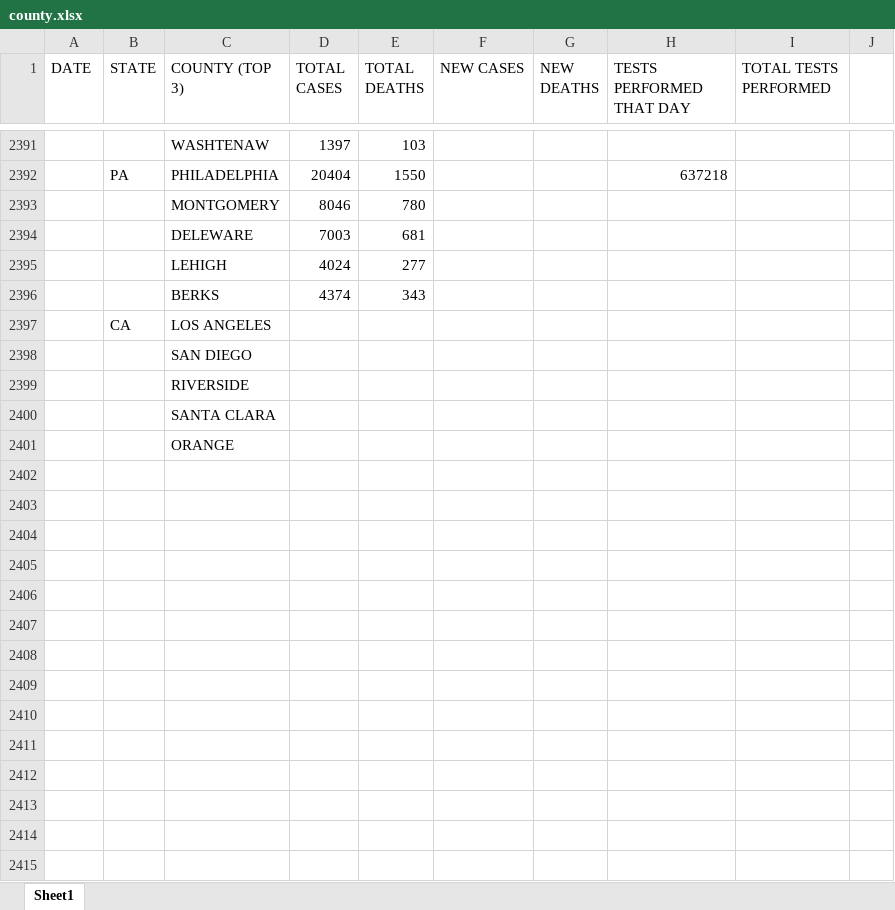
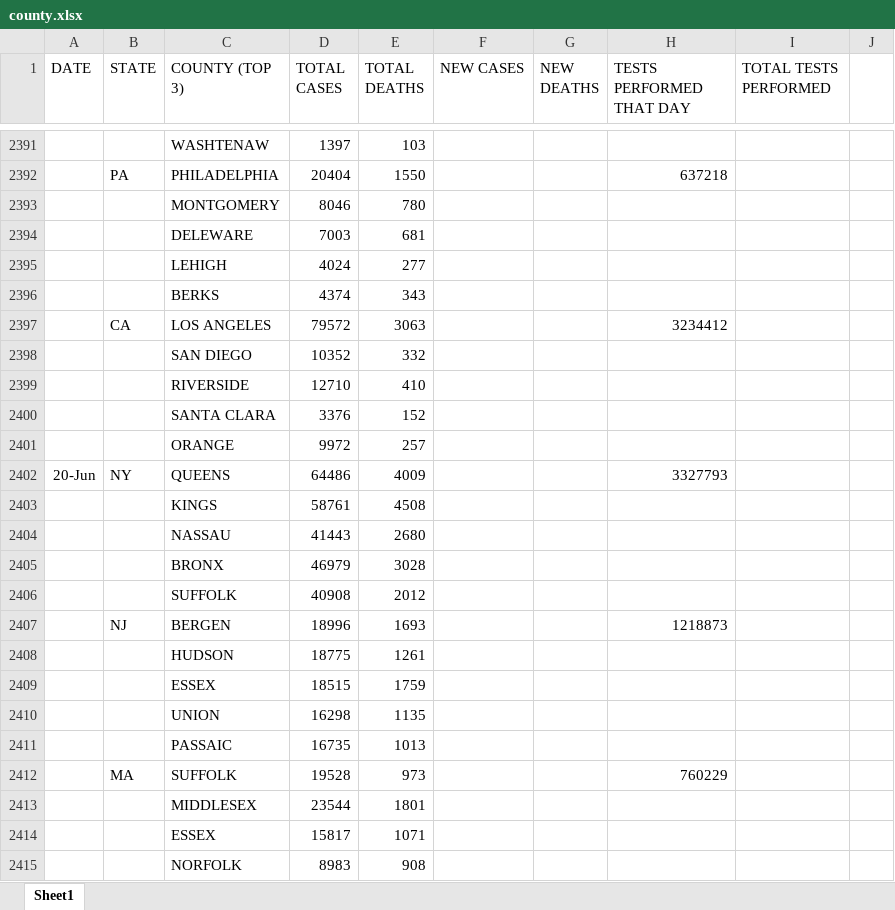
Before and after one commit to coronavirus-2020-data/coronavirus-data, an Excel workbook: county.xlsx, sheet Sheet1, drawn as a sheet; only a part is shown, gaps mark what is left out; the shorter side is filled out with more unchanged rows; values as stored, in another font and other column widths than the file's, no borders; the diff covers the shown part only; the diff names each change by its address in the sheet, - before the commit and + after, or states it on an @@ line.

```diff
--- a/county.xlsx (sheet Sheet1)
+++ b/county.xlsx (sheet Sheet1)
+row 2397:  | CA | LOS ANGELES | 79572 | 3063 |  |  | 3234412
+row 2398:  |  | SAN DIEGO | 10352 | 332
+row 2399:  |  | RIVERSIDE | 12710 | 410
+row 2400:  |  | SANTA CLARA | 3376 | 152
+row 2401:  |  | ORANGE | 9972 | 257
+row 2402: 20-Jun | NY | QUEENS | 64486 | 4009 |  |  | 3327793
+row 2403:  |  | KINGS | 58761 | 4508
+row 2404:  |  | NASSAU | 41443 | 2680
+row 2405:  |  | BRONX | 46979 | 3028
+row 2406:  |  | SUFFOLK | 40908 | 2012
+row 2407:  | NJ | BERGEN | 18996 | 1693 |  |  | 1218873
+row 2408:  |  | HUDSON | 18775 | 1261
+row 2409:  |  | ESSEX | 18515 | 1759
+row 2410:  |  | UNION | 16298 | 1135
+row 2411:  |  | PASSAIC | 16735 | 1013
+row 2412:  | MA | SUFFOLK | 19528 | 973 |  |  | 760229
+row 2413:  |  | MIDDLESEX | 23544 | 1801
+row 2414:  |  | ESSEX | 15817 | 1071
+row 2415:  |  | NORFOLK | 8983 | 908
```
Also changed, not shown: 11 added rows elsewhere in this sheet, statesTop5.xlsx, 2 other files.
